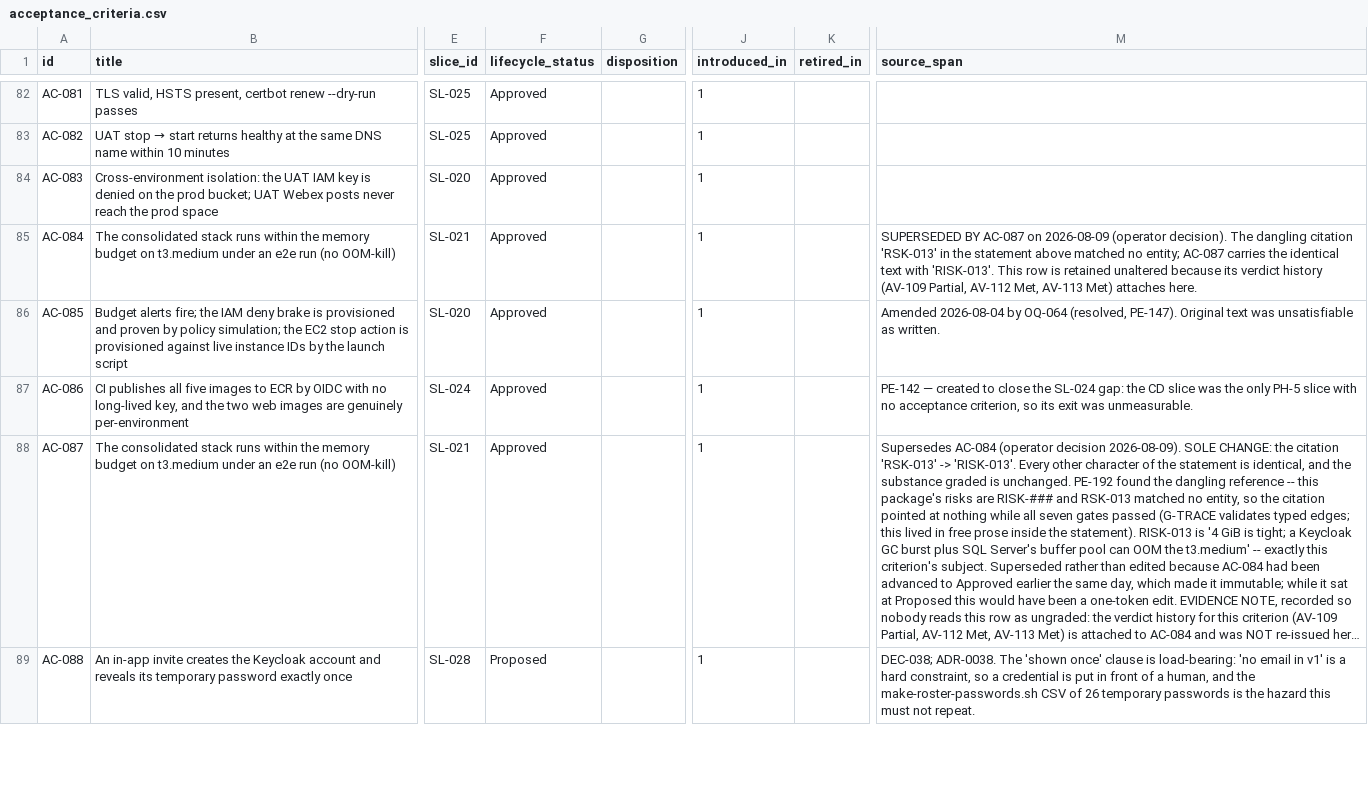
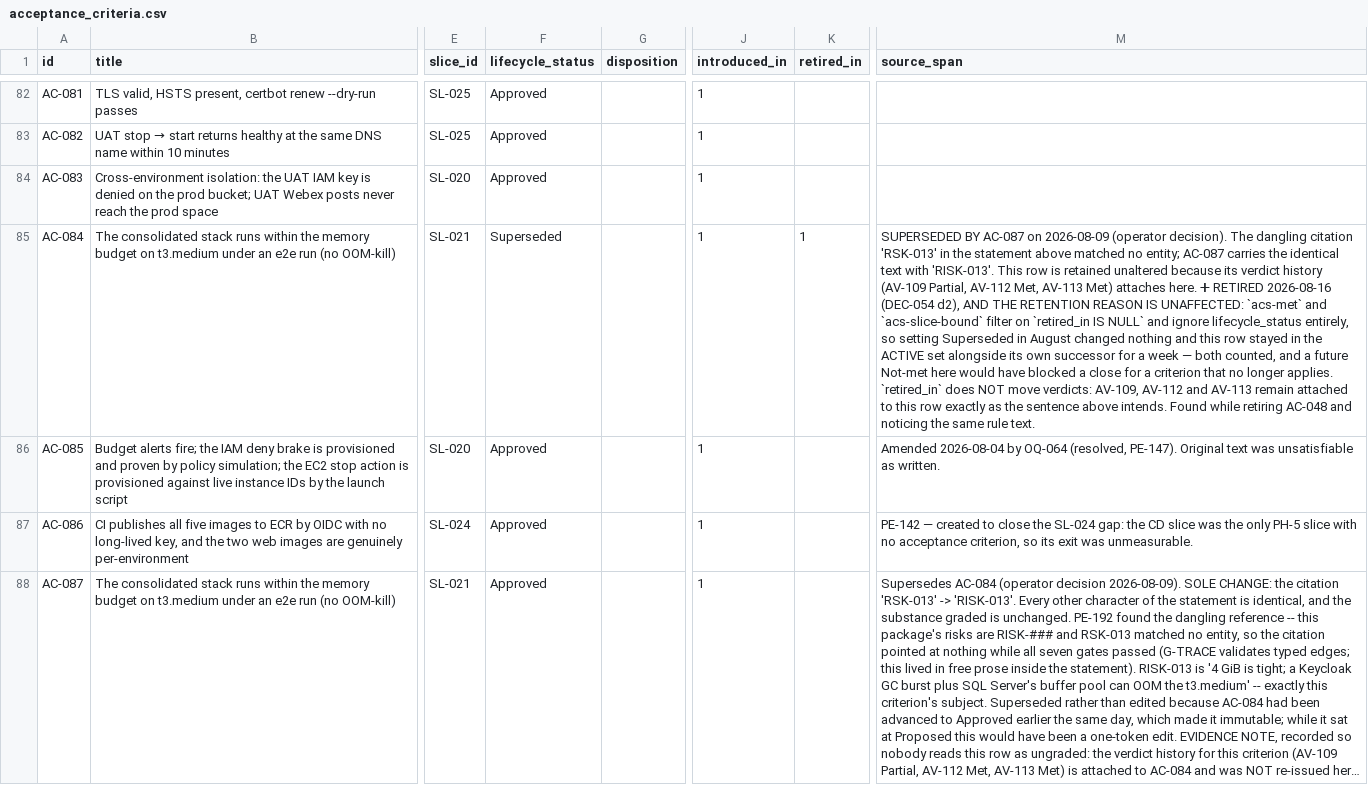
Before and after one commit to A-H-911/acmp, a CSV file: tamheed-package/csv/acceptance_criteria.csv, drawn as a sheet; only a part is shown, gaps mark what is left out; the shorter side is filled out with more unchanged rows; long unchanged cells end in …; the diff covers the shown part only; the diff names each change by its address in the sheet, - before the commit and + after, or states it on an @@ line.

```diff
--- a/tamheed-package/csv/acceptance_criteria.csv
+++ b/tamheed-package/csv/acceptance_criteria.csv
-F85 (lifecycle_status): Approved
+F85 (lifecycle_status): Superseded
-K85 (retired_in): (empty)
+K85 (retired_in): 1
-M85 (source_span): …attaches here.
+M85 (source_span): …attaches here. ➕ RETIRED 2026-08-16 (DEC-054 d2), AND THE RETENTION REASON IS UNAFFECTED: `acs-met` and `acs-slice-bound` filter on `retired_in IS NULL` and ignore lifecycle_status entirely, so setting Superseded in August changed nothing and this row stayed in the ACTIVE set alongside its own successor for a week — both counted, and a future Not-met here would have blocked a close for a criterion that no longer applies. `retired_in` does NOT move verdicts: AV-109, AV-112 and AV-113 remain attached to this row exactly as the sentence above intends. Found while retiring AC-048 and noticing the same rule text.
```
Also changed, not shown: 1 added row and 5 edited cells elsewhere in this file, tamheed-package/csv/audit_verdicts.csv, tamheed-package/csv/decisions.csv, 12 other files.
